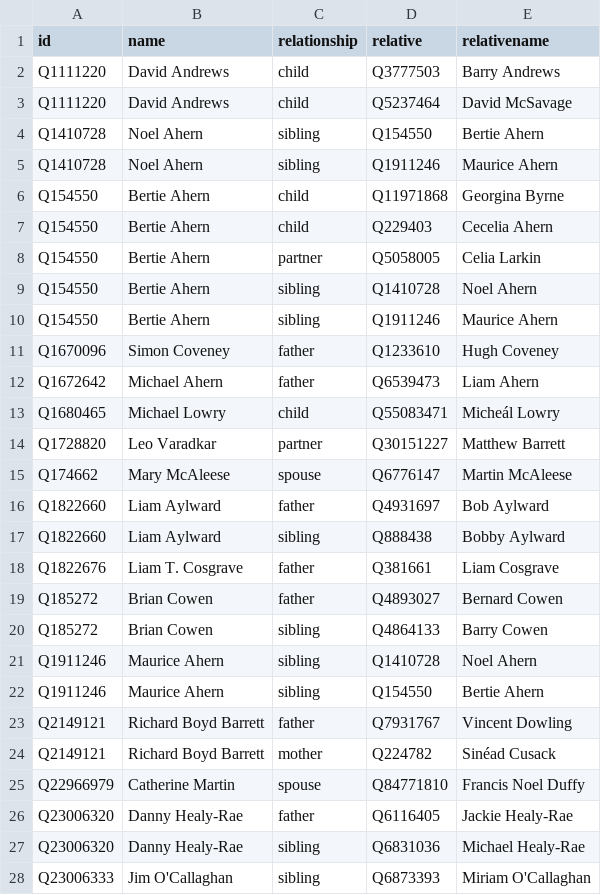
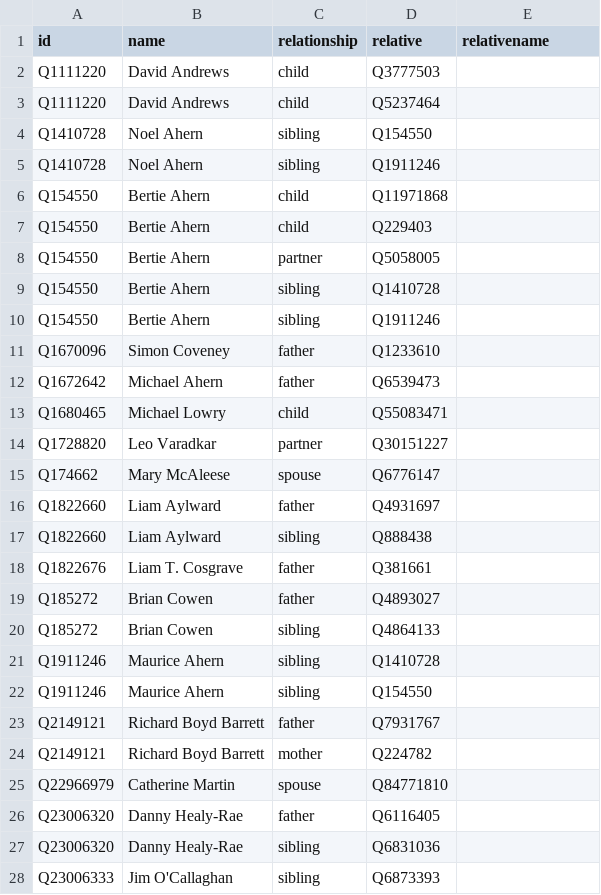
Before and after one commit to every-politician-scrapers/ireland-ministers, a CSV file: html/family.csv, drawn as a sheet; only a part is shown; the diff covers the shown part only.

Commit message:
PCB update

```diff
--- a/html/family.csv
+++ b/html/family.csv
@@ -1,28 +1,28 @@
 id,name,relationship,relative,relativename
-Q1111220,David Andrews,child,Q3777503,Barry Andrews
-Q1111220,David Andrews,child,Q5237464,David McSavage
-Q1410728,Noel Ahern,sibling,Q154550,Bertie Ahern
-Q1410728,Noel Ahern,sibling,Q1911246,Maurice Ahern
-Q154550,Bertie Ahern,child,Q11971868,Georgina Byrne
-Q154550,Bertie Ahern,child,Q229403,Cecelia Ahern
-Q154550,Bertie Ahern,partner,Q5058005,Celia Larkin
-Q154550,Bertie Ahern,sibling,Q1410728,Noel Ahern
-Q154550,Bertie Ahern,sibling,Q1911246,Maurice Ahern
-Q1670096,Simon Coveney,father,Q1233610,Hugh Coveney
-Q1672642,Michael Ahern,father,Q6539473,Liam Ahern
-Q1680465,Michael Lowry,child,Q55083471,Micheál Lowry
-Q1728820,Leo Varadkar,partner,Q30151227,Matthew Barrett
-Q174662,Mary McAleese,spouse,Q6776147,Martin McAleese
-Q1822660,Liam Aylward,father,Q4931697,Bob Aylward
-Q1822660,Liam Aylward,sibling,Q888438,Bobby Aylward
-Q1822676,Liam T. Cosgrave,father,Q381661,Liam Cosgrave
-Q185272,Brian Cowen,father,Q4893027,Bernard Cowen
-Q185272,Brian Cowen,sibling,Q4864133,Barry Cowen
-Q1911246,Maurice Ahern,sibling,Q1410728,Noel Ahern
-Q1911246,Maurice Ahern,sibling,Q154550,Bertie Ahern
-Q2149121,Richard Boyd Barrett,father,Q7931767,Vincent Dowling
-Q2149121,Richard Boyd Barrett,mother,Q224782,Sinéad Cusack
-Q22966979,Catherine Martin,spouse,Q84771810,Francis Noel Duffy
-Q23006320,Danny Healy-Rae,father,Q6116405,Jackie Healy-Rae
-Q23006320,Danny Healy-Rae,sibling,Q6831036,Michael Healy-Rae
-Q23006333,Jim O'Callaghan,sibling,Q6873393,Miriam O'Callaghan
+Q1111220,David Andrews,child,Q3777503,
+Q1111220,David Andrews,child,Q5237464,
+Q1410728,Noel Ahern,sibling,Q154550,
+Q1410728,Noel Ahern,sibling,Q1911246,
+Q154550,Bertie Ahern,child,Q11971868,
+Q154550,Bertie Ahern,child,Q229403,
+Q154550,Bertie Ahern,partner,Q5058005,
+Q154550,Bertie Ahern,sibling,Q1410728,
+Q154550,Bertie Ahern,sibling,Q1911246,
+Q1670096,Simon Coveney,father,Q1233610,
+Q1672642,Michael Ahern,father,Q6539473,
+Q1680465,Michael Lowry,child,Q55083471,
+Q1728820,Leo Varadkar,partner,Q30151227,
+Q174662,Mary McAleese,spouse,Q6776147,
+Q1822660,Liam Aylward,father,Q4931697,
+Q1822660,Liam Aylward,sibling,Q888438,
+Q1822676,Liam T. Cosgrave,father,Q381661,
+Q185272,Brian Cowen,father,Q4893027,
+Q185272,Brian Cowen,sibling,Q4864133,
+Q1911246,Maurice Ahern,sibling,Q1410728,
+Q1911246,Maurice Ahern,sibling,Q154550,
+Q2149121,Richard Boyd Barrett,father,Q7931767,
+Q2149121,Richard Boyd Barrett,mother,Q224782,
+Q22966979,Catherine Martin,spouse,Q84771810,
+Q23006320,Danny Healy-Rae,father,Q6116405,
+Q23006320,Danny Healy-Rae,sibling,Q6831036,
+Q23006333,Jim O'Callaghan,sibling,Q6873393,
```
Also changed, not shown: 74 edited cells elsewhere in this file.
